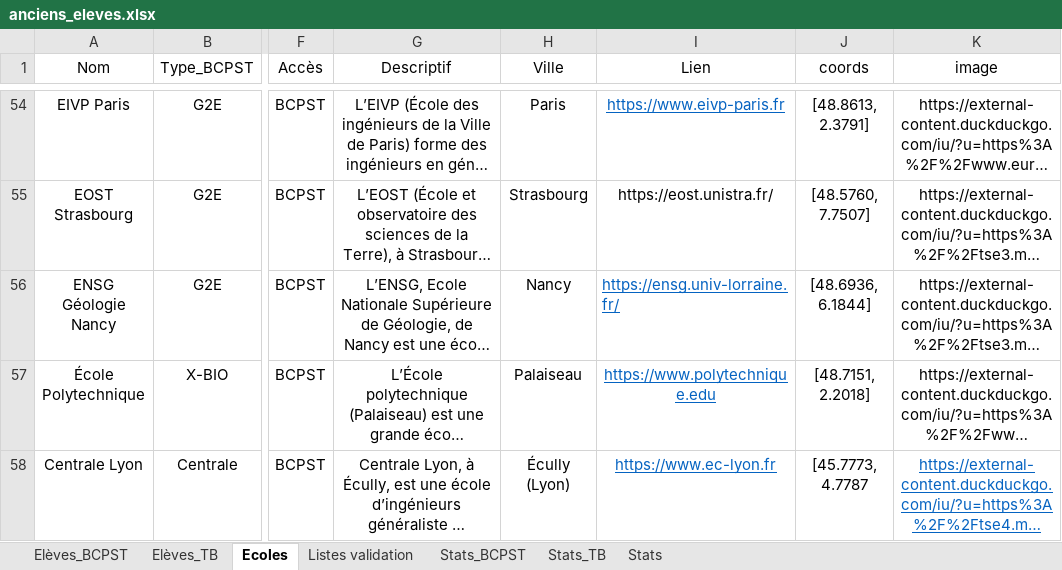
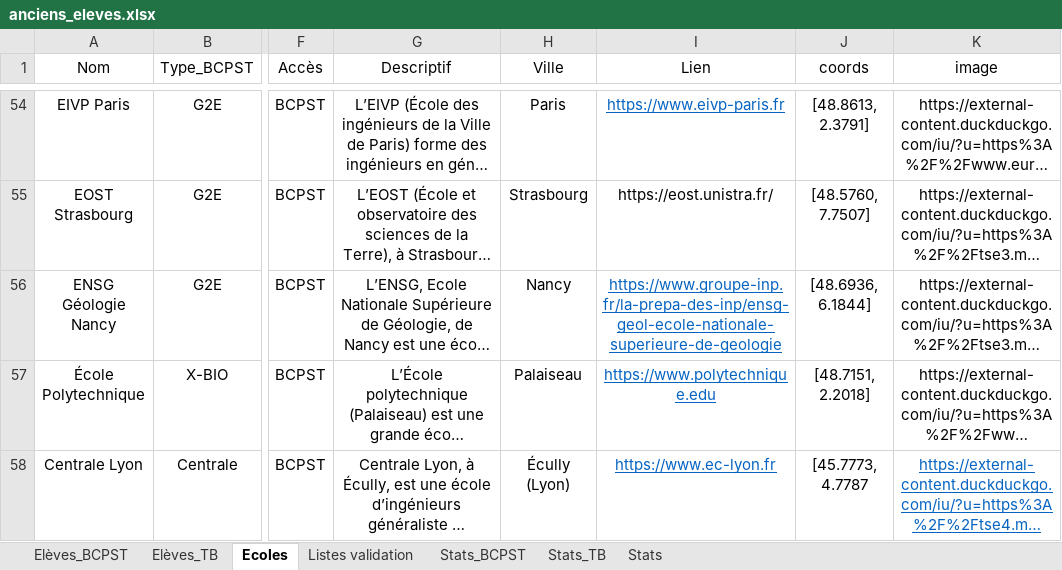
Before and after one commit to eekez/chesnoy-orientation, an Excel workbook: anciens_eleves.xlsx, sheet Ecoles, drawn as a sheet; only a part is shown, gaps mark what is left out; long unchanged cells end in …; values as stored, in another font and other column widths than the file's, no borders; the diff names each change by its address in the sheet, - before the commit and + after, or states it on an @@ line.

```diff
--- a/anciens_eleves.xlsx (sheet Ecoles)
+++ b/anciens_eleves.xlsx (sheet Ecoles)
-I56 (Lien): https://ensg.univ-lorraine.fr/
+I56 (Lien): https://www.groupe-inp.fr/la-prepa-des-inp/ensg-geol-ecole-nationale-superieure-de-geologie
-I56 alignment: left
+I56 alignment: center
```
Also changed, not shown: 3 other files.
